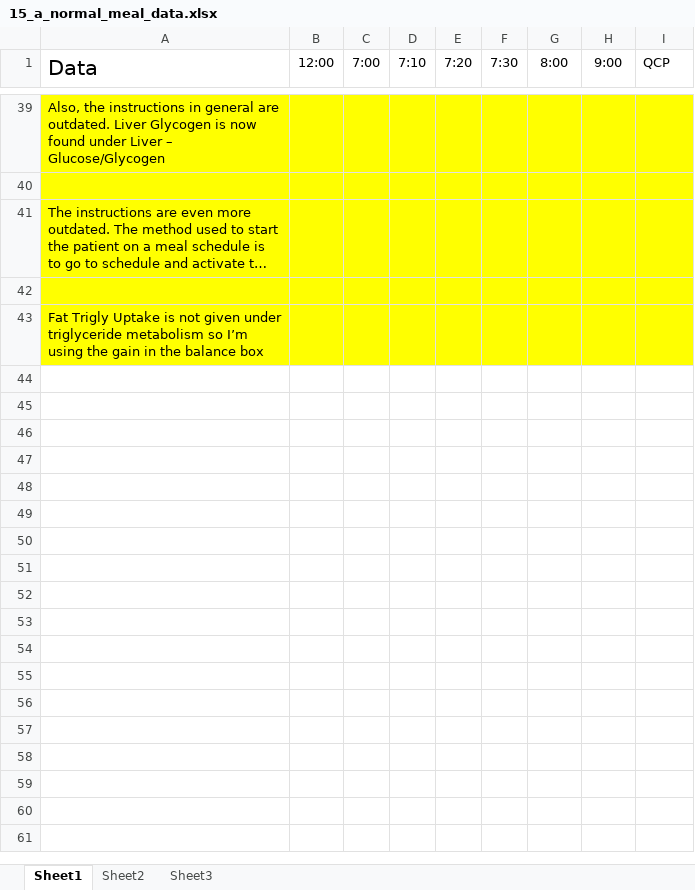
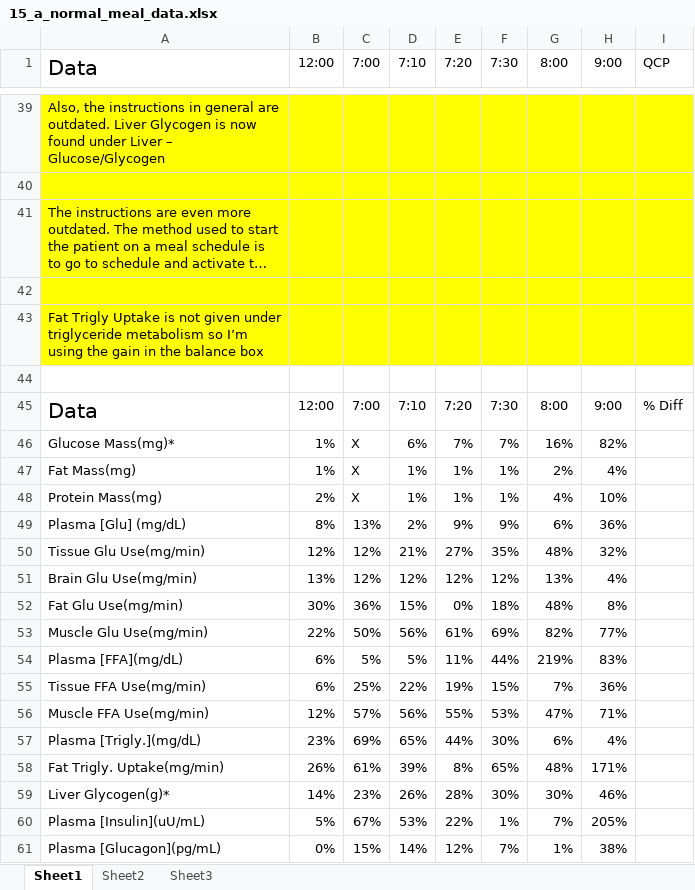
Before and after one commit to HumMod/labs, an Excel workbook: 15_a_normal_meal/15_a_normal_meal_data.xlsx, sheet Sheet1, drawn as a sheet; only a part is shown, gaps mark what is left out; long unchanged cells end in …; values as stored, in another font and other column widths than the file's, no borders; conditional formats not drawn; the diff names each change by its address in the sheet, - before the commit and + after, or states it on an @@ line.

Commit message:
Adding percentage data to Lab 15

```diff
--- a/15_a_normal_meal/15_a_normal_meal_data.xlsx (sheet Sheet1)
+++ b/15_a_normal_meal/15_a_normal_meal_data.xlsx (sheet Sheet1)
+row 44: (empty)
+row 45: Data | 12:00 | 7:00 | 7:10 | 7:20 | 7:30 | 8:00 | 9:00 | % Diff
+row 46: Glucose Mass(mg)* | 1% | X | 6% | 7% | 7% | 16% | 82%
+row 47: Fat Mass(mg) | 1% | X | 1% | 1% | 1% | 2% | 4%
+row 48: Protein Mass(mg) | 2% | X | 1% | 1% | 1% | 4% | 10%
+row 49: Plasma [Glu] (mg/dL) | 8% | 13% | 2% | 9% | 9% | 6% | 36%
+row 50: Tissue Glu Use(mg/min) | 12% | 12% | 21% | 27% | 35% | 48% | 32%
+row 51: Brain Glu Use(mg/min) | 13% | 12% | 12% | 12% | 12% | 13% | 4%
+row 52: Fat Glu Use(mg/min) | 30% | 36% | 15% | 0% | 18% | 48% | 8%
+row 53: Muscle Glu Use(mg/min) | 22% | 50% | 56% | 61% | 69% | 82% | 77%
+row 54: Plasma [FFA](mg/dL) | 6% | 5% | 5% | 11% | 44% | 219% | 83%
+row 55: Tissue FFA Use(mg/min) | 6% | 25% | 22% | 19% | 15% | 7% | 36%
+row 56: Muscle FFA Use(mg/min) | 12% | 57% | 56% | 55% | 53% | 47% | 71%
+row 57: Plasma [Trigly.](mg/dL) | 23% | 69% | 65% | 44% | 30% | 6% | 4%
+row 58: Fat Trigly. Uptake(mg/min) | 26% | 61% | 39% | 8% | 65% | 48% | 171%
+row 59: Liver Glycogen(g)* | 14% | 23% | 26% | 28% | 30% | 30% | 46%
+row 60: Plasma [Insulin](uU/mL) | 5% | 67% | 53% | 22% | 1% | 7% | 205%
+row 61: Plasma [Glucagon](pg/mL) | 0% | 15% | 14% | 12% | 7% | 1% | 38%
```
